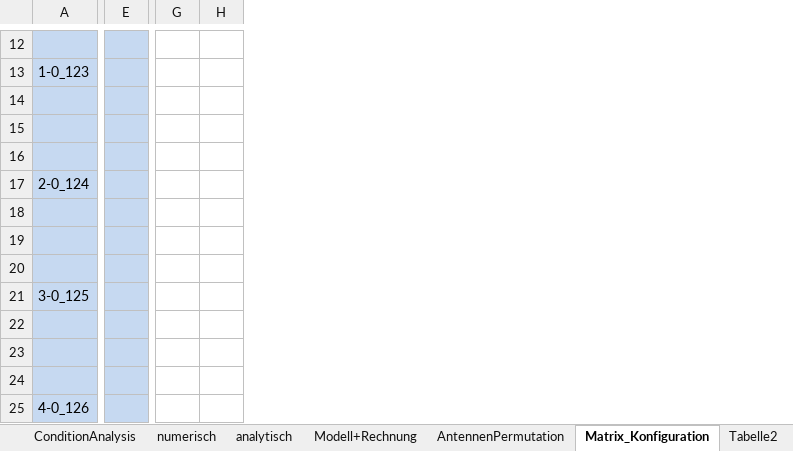
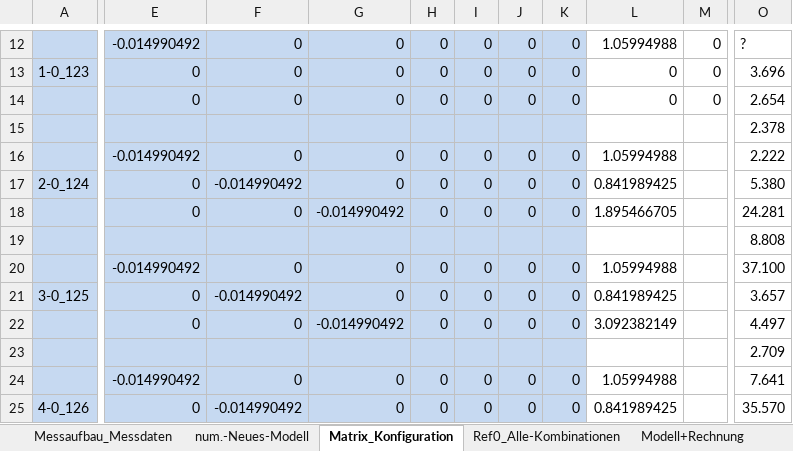
Before and after one commit to cmg-dev/master-thesis, an Excel workbook: measurements/20130516_transformation/Koordinatentransformation_2.xlsm, sheet Matrix_Konfiguration, drawn as a sheet; only a part is shown, gaps mark what is left out; values as stored, in another font and other column widths than the file's, no borders; charts and pictures and conditional formats not drawn; removed rows and columns are numbered as before the commit, all else as after; the diff covers the shown part only; the diff names each change by its address in the sheet, - before the commit and + after, or states it on an @@ line.

```diff
--- a/measurements/20130516_transformation/Koordinatentransformation_2.xlsm (sheet Matrix_Konfiguration)
+++ b/measurements/20130516_transformation/Koordinatentransformation_2.xlsm (sheet Matrix_Konfiguration)
@@ sheet tab order changed: Messaufbau_Messdaten | num.-Neues-Modell | Matrix_Konfiguration | Ref0_Alle-Kombinationen | Modell+Rechnung @@
-column E, empty
+column E, rows 12-25: -0.014990492 | 0 | 0 |  | -0.014990492 | 0 | 0 |  | -0.014990492 | 0 | 0 |  | -0.014990492 | 0
+column F, rows 12-25: 0 | 0 | 0 |  | 0 | -0.014990492 | 0 |  | 0 | -0.014990492 | 0 |  | 0 | -0.014990492
+column G, rows 12-25: 0 | 0 | 0 |  | 0 | 0 | -0.014990492 |  | 0 | 0 | -0.014990492 |  | 0 | 0
+column H, rows 12-25: 0 | 0 | 0 |  | 0 | 0 | 0 |  | 0 | 0 | 0 |  | 0 | 0
+column I, rows 12-25: 0 | 0 | 0 |  | 0 | 0 | 0 |  | 0 | 0 | 0 |  | 0 | 0
+column J, rows 12-25: 0 | 0 | 0 |  | 0 | 0 | 0 |  | 0 | 0 | 0 |  | 0 | 0
+column K, rows 12-25: 0 | 0 | 0 |  | 0 | 0 | 0 |  | 0 | 0 | 0 |  | 0 | 0
+column L, rows 12-25: 1.05994988 | 0 | 0 |  | 1.05994988 | 0.841989425 | 1.895466705 |  | 1.05994988 | 0.841989425 | 3.092382149 |  | 1.05994988 | 0.841989425
+column M, rows 12-14: all 0
-column G, empty
-column H, empty
+column O, rows 12-25: ? | 3.696 | 2.654 | 2.378 | 2.222 | 5.380 | 24.281 | 8.808 | 37.100 | 3.657 | 4.497 | 2.709 | 7.641 | 35.570
```
Also changed, not shown: 1 added row, 1 removed row, 6 added columns, 4 removed columns, 35 edited cells and cell formats elsewhere in this sheet, sheet Ref0_Alle-Kombinationen, sheet num.-Neues-Modell, sheet numerisch, formulas that keep their value, charts or pictures, measurements/20130516_transformation/Koordinatentransformation_3.xlsm, 1 other file.
